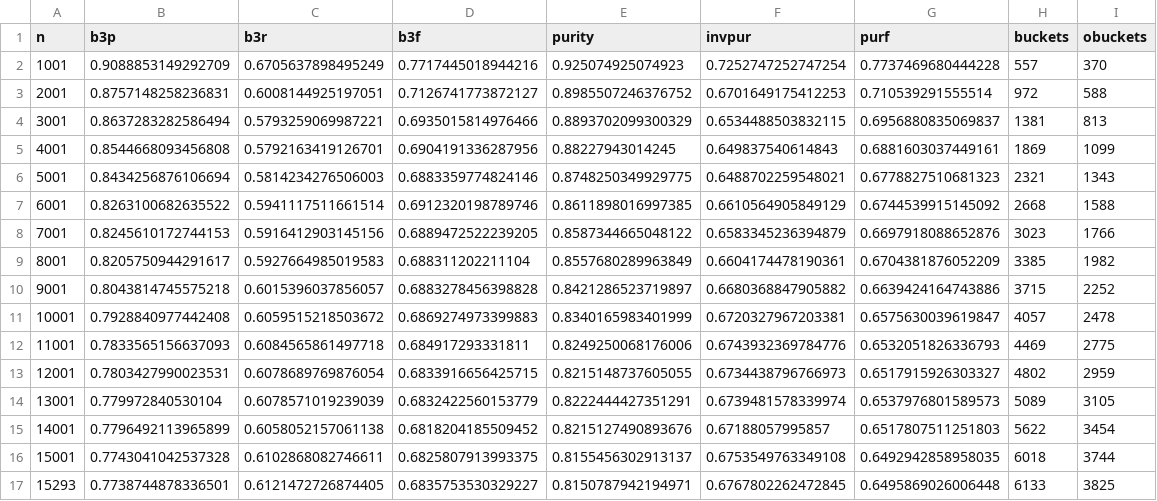
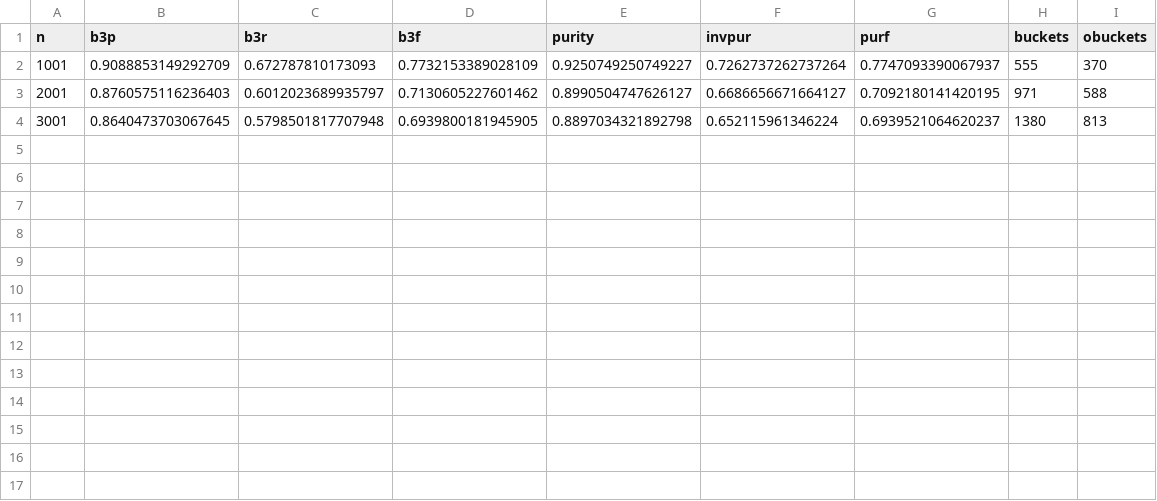
Before and after one commit to naturalness/partycrasher, a CSV file: lp/ccl.csv, drawn as a sheet.

```diff
--- a/lp/ccl.csv
+++ b/lp/ccl.csv
@@ -1,17 +1,4 @@
 n,b3p,b3r,b3f,purity,invpur,purf,buckets,obuckets
-1001,0.9088853149292709,0.6705637898495249,0.7717445018944216,0.925074925074923,0.7252747252747254,0.7737469680444228,557,370
-2001,0.8757148258236831,0.6008144925197051,0.7126741773872127,0.8985507246376752,0.6701649175412253,0.710539291555514,972,588
-3001,0.8637283282586494,0.5793259069987221,0.6935015814976466,0.8893702099300329,0.6534488503832115,0.6956880835069837,1381,813
-4001,0.8544668093456808,0.5792163419126701,0.6904191336287956,0.88227943014245,0.649837540614843,0.6881603037449161,1869,1099
-5001,0.8434256876106694,0.5814234276506003,0.6883359774824146,0.8748250349929775,0.6488702259548021,0.6778827510681323,2321,1343
-6001,0.8263100682635522,0.5941117511661514,0.6912320198789746,0.8611898016997385,0.6610564905849129,0.6744539915145092,2668,1588
-7001,0.8245610172744153,0.5916412903145156,0.6889472522239205,0.8587344665048122,0.6583345236394879,0.6697918088652876,3023,1766
-8001,0.8205750944291617,0.5927664985019583,0.688311202211104,0.8557680289963849,0.6604174478190361,0.6704381876052209,3385,1982
-9001,0.8043814745575218,0.6015396037856057,0.6883278456398828,0.8421286523719897,0.6680368847905882,0.6639424164743886,3715,2252
-10001,0.7928840977442408,0.6059515218503672,0.6869274973399883,0.8340165983401999,0.6720327967203381,0.6575630039619847,4057,2478
-11001,0.7833565156637093,0.6084565861497718,0.684917293331811,0.8249250068176006,0.6743932369784776,0.6532051826336793,4469,2775
-12001,0.7803427990023531,0.6078689769876054,0.6833916656425715,0.8215148737605055,0.6734438796766973,0.6517915926303327,4802,2959
-13001,0.779972840530104,0.6078571019239039,0.6832422560153779,0.8222444427351291,0.6739481578339974,0.6537976801589573,5089,3105
-14001,0.7796492113965899,0.6058052157061138,0.6818204185509452,0.8215127490893676,0.67188057995857,0.6517807511251803,5622,3454
-15001,0.7743041042537328,0.6102868082746611,0.6825807913993375,0.8155456302913137,0.6753549763349108,0.6492942858958035,6018,3744
-15293,0.7738744878336501,0.6121472726874405,0.6835753530329227,0.8150787942194971,0.6767802262472845,0.6495869026006448,6133,3825
+1001,0.9088853149292709,0.672787810173093,0.7732153389028109,0.9250749250749227,0.7262737262737264,0.7747093390067937,555,370
+2001,0.8760575116236403,0.6012023689935797,0.7130605227601462,0.8990504747626127,0.6686656671664127,0.7092180141420195,971,588
+3001,0.8640473703067645,0.5798501817707948,0.6939800181945905,0.8897034321892798,0.652115961346224,0.6939521064620237,1380,813
```
Also changed, not shown: lp/cc.csv, lp/id.csv, 9 other files.
